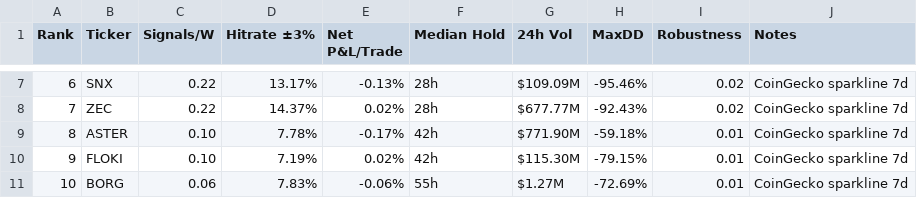
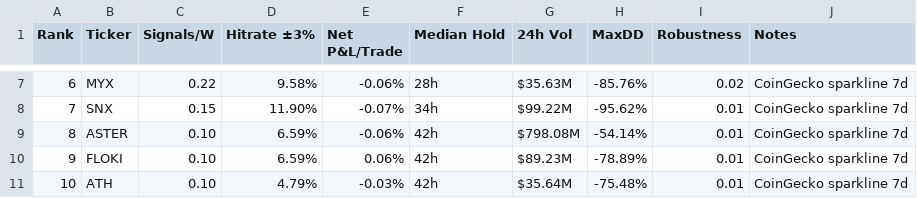
Before and after one commit to Philshirt18/TR, a CSV file: outputs/top15_table.csv, drawn as a sheet; only a part is shown, gaps mark what is left out; the diff covers the shown part only.

```diff
--- a/outputs/top15_table.csv
+++ b/outputs/top15_table.csv
@@ -7,5 +7,5 @@ Rank,Ticker,Signals/W,Hitrate ±3%,Net P&L/Trade,Median Hold,24h Vol,MaxDD,Robus
-6,SNX,0.22,13.17%,-0.13%,28h,$109.09M,-95.46%,0.02,CoinGecko sparkline 7d
-7,ZEC,0.22,14.37%,0.02%,28h,$677.77M,-92.43%,0.02,CoinGecko sparkline 7d
-8,ASTER,0.10,7.78%,-0.17%,42h,$771.90M,-59.18%,0.01,CoinGecko sparkline 7d
-9,FLOKI,0.10,7.19%,0.02%,42h,$115.30M,-79.15%,0.01,CoinGecko sparkline 7d
-10,BORG,0.06,7.83%,-0.06%,55h,$1.27M,-72.69%,0.01,CoinGecko sparkline 7d
+6,MYX,0.22,9.58%,-0.06%,28h,$35.63M,-85.76%,0.02,CoinGecko sparkline 7d
+7,SNX,0.15,11.90%,-0.07%,34h,$99.22M,-95.62%,0.01,CoinGecko sparkline 7d
+8,ASTER,0.10,6.59%,-0.06%,42h,$798.08M,-54.14%,0.01,CoinGecko sparkline 7d
+9,FLOKI,0.10,6.59%,0.06%,42h,$89.23M,-78.89%,0.01,CoinGecko sparkline 7d
+10,ATH,0.10,4.79%,-0.03%,42h,$35.64M,-75.48%,0.01,CoinGecko sparkline 7d
```
Also changed, not shown: 60 edited cells elsewhere in this file, 1 other file.
